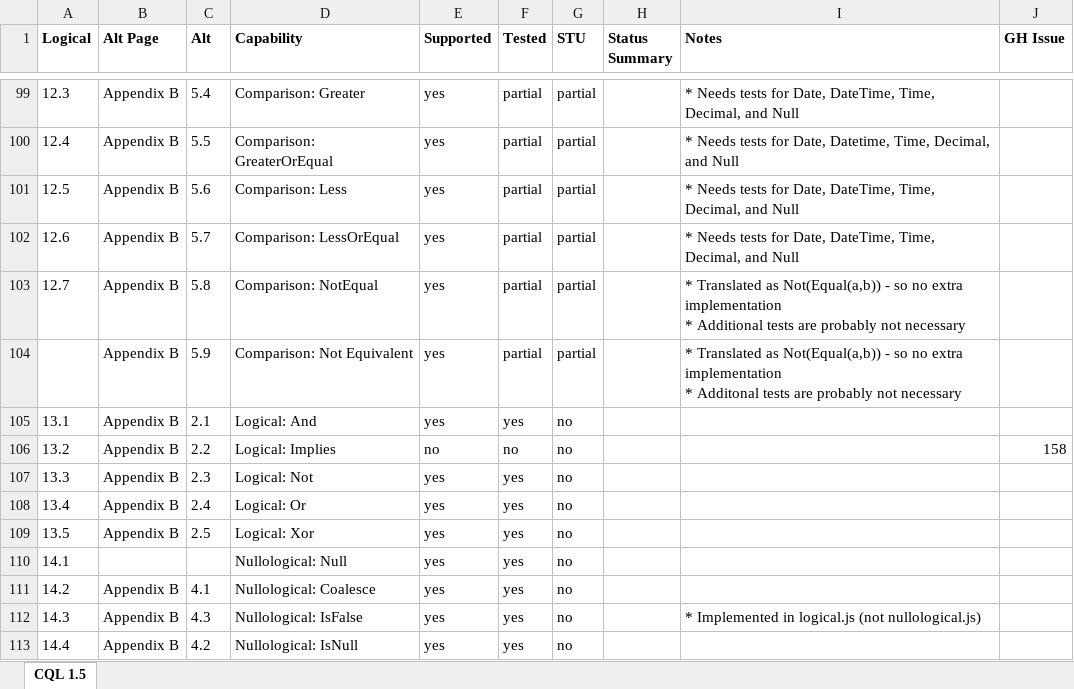
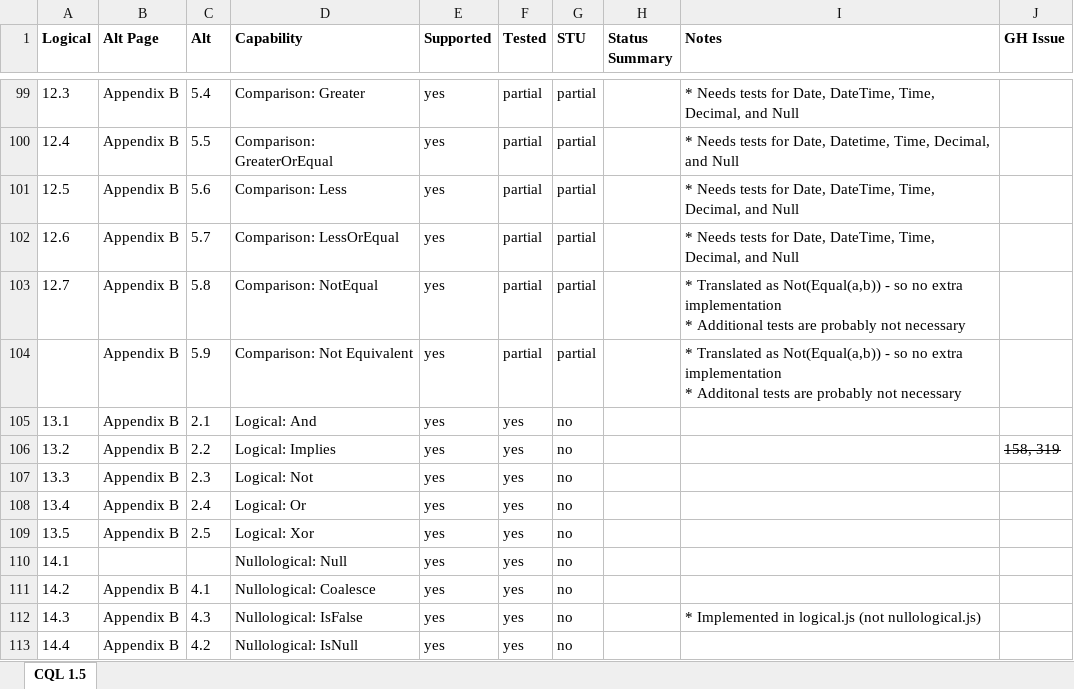
Before and after one commit to cqframework/cql-execution, an Excel workbook: CQL_Execution_Features.xlsx, sheet CQL 1.5, drawn as a sheet; only a part is shown, gaps mark what is left out; values as stored, in another font and other column widths than the file's, no borders; conditional formats and table styles not drawn; the diff names each change by its address in the sheet, - before the commit and + after, or states it on an @@ line.

Commit message:
Implement Implies Operator and update to cql2elm 3.12.0 (#320)
Implements the `implies` operator and updates CQL translator to 3.12.0. Also updates gradle wrapper to latest 8.x for Java 21 support. Enables the spec-tests for Implies operator.

Note: The translator has a bug with choice types in the output that caused issues with some tests. This issue was manually edited out in the ELM after running the `build:test-data` command. https://github.com/cqframework/clinical_quality_language/issues/1380

This is a squash commit containing these original commits:

* updated to use cql-to-elm 3.12.0. fixed localid on tests that relied on localids. manual work around for bad choicetype elm

* updated spec tests with 3.12.0 translation

* re-enable spec tests for implies operator

* implemented implies operator

* fixed npm audit concerns

* removed xml import that is not needed. added comments to explain duplicated type field in tests

* maked implies operator as supported in excel sheet

* updated NYC, fixing out of heap space issue in coverage run

* replaced hardcoded localIds in tests with a helper function to grab a localId in the elm structure

* moved getLocalIdByPath to new testHelpers file. Replaced localids in query-test.ts with helperfile usage.

* Now throwing an error in localId helper function when its not found to make test checks simpler

* removed not.be.null checks from list-test.ts

```diff
--- a/CQL_Execution_Features.xlsx (sheet CQL 1.5)
+++ b/CQL_Execution_Features.xlsx (sheet CQL 1.5)
-E106 (Supported): no
+E106 (Supported): yes
-F106 (Tested): no
+F106 (Tested): yes
-J106 (GH Issue): 158
+J106 (GH Issue): 158, 319
-J106 strikethrough: off
+J106 strikethrough: on
```
Also changed, not shown: 54 other files.
